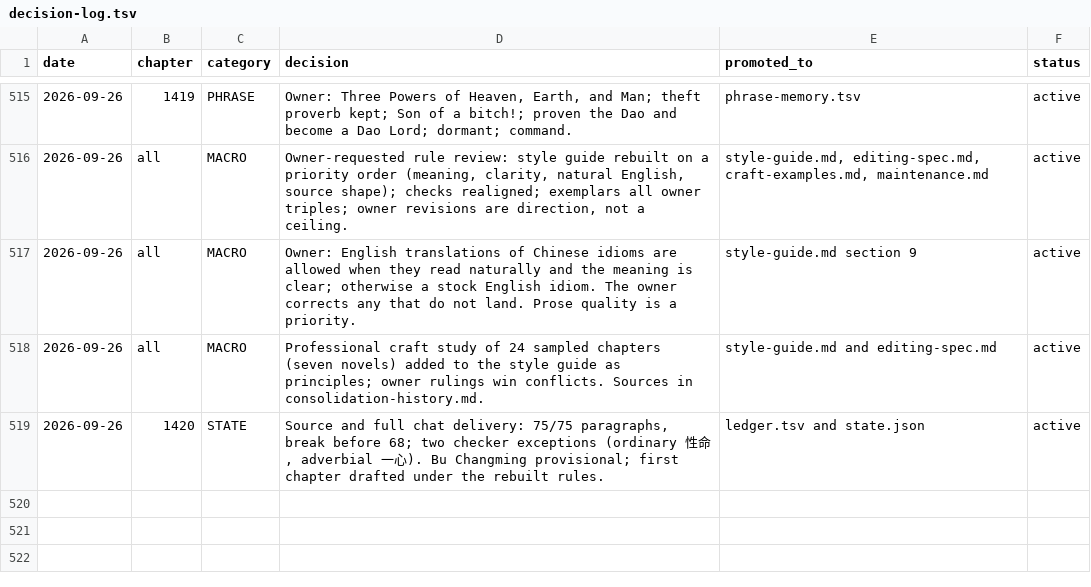
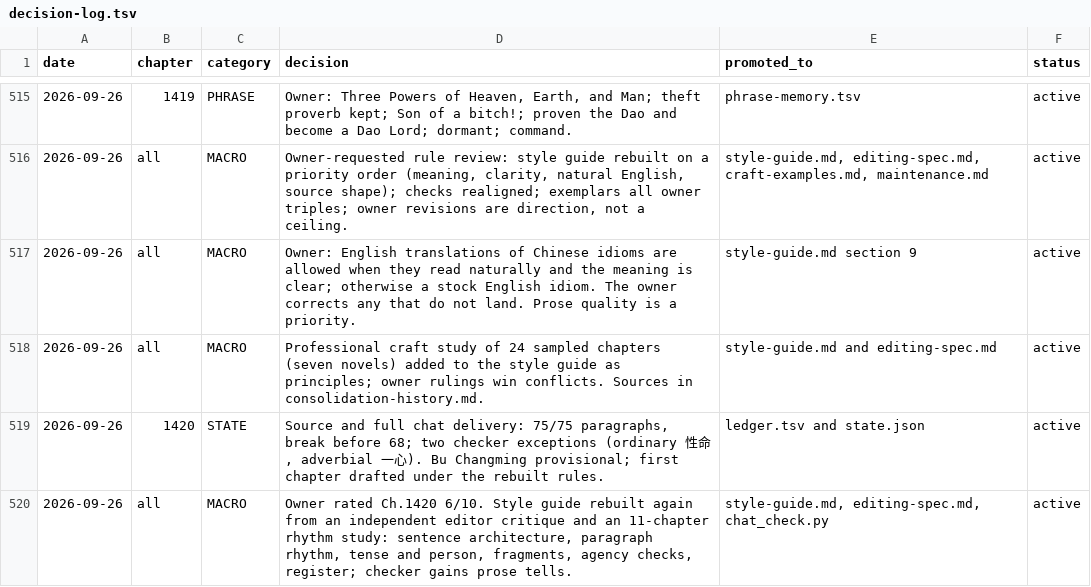
Before and after one commit to RoyUnconquerable/Translation, a TSV file: chatgpt/reference/decision-log.tsv, drawn as a sheet; only a part is shown, gaps mark what is left out.

```diff
--- a/chatgpt/reference/decision-log.tsv
+++ b/chatgpt/reference/decision-log.tsv
@@ -519 +519,2 @@ date	chapter	category	decision	promoted_to	status
 2026-09-26	1420	STATE	Source and full chat delivery: 75/75 paragraphs, break before 68; two checker exceptions (ordinary 性命, adverbial 一心). Bu Changming provisional; first chapter drafted under the rebuilt rules.	ledger.tsv and state.json	active
+2026-09-26	all	MACRO	Owner rated Ch.1420 6/10. Style guide rebuilt again from an independent editor critique and an 11-chapter rhythm study: sentence architecture, paragraph rhythm, tense and person, fragments, agency checks, register; checker gains prose tells.	style-guide.md, editing-spec.md, chat_check.py	active
```
Also changed, not shown: 6 other files.
